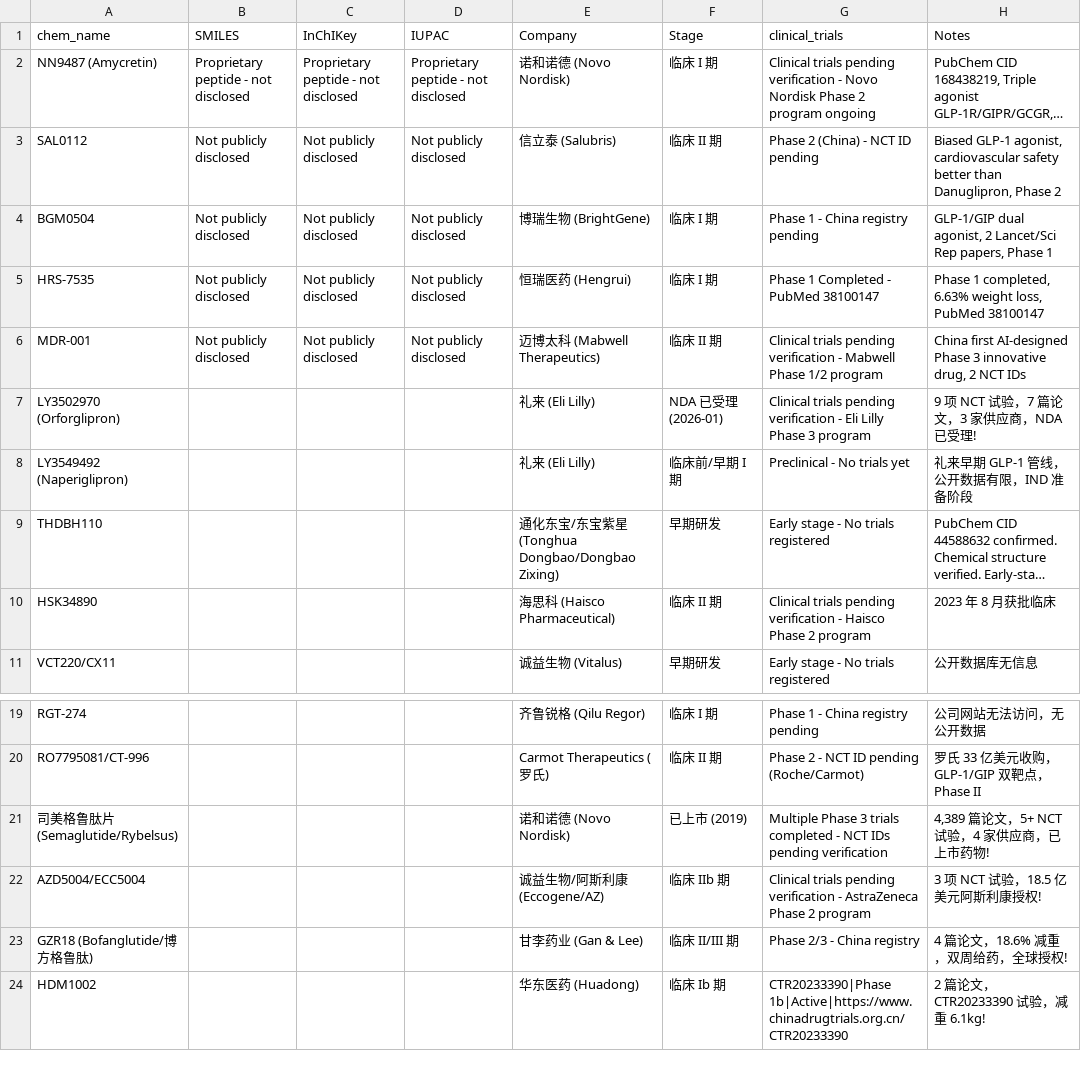
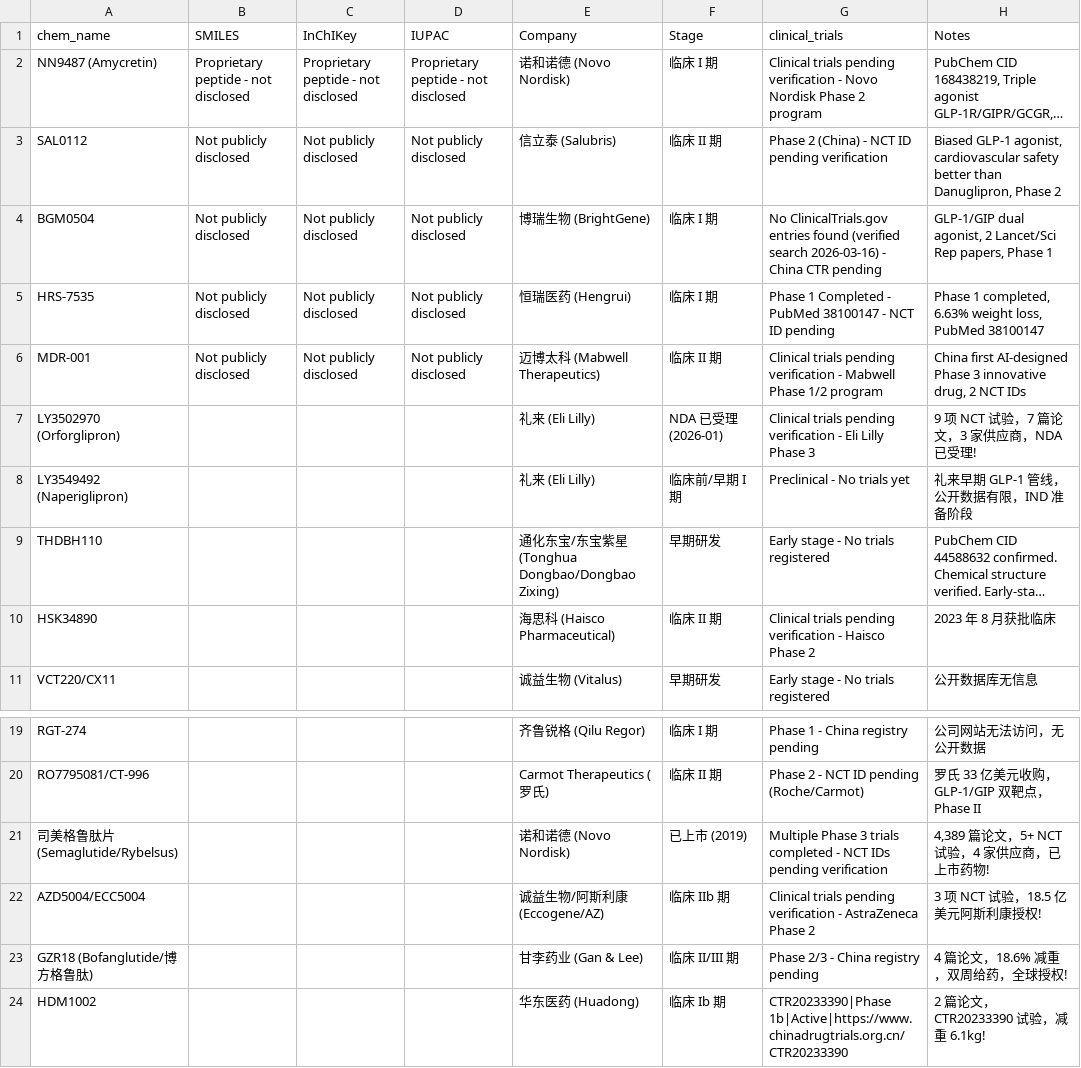
Before and after one commit to tunglinwood/drug-price-monitor, a CSV file: compounds.csv, drawn as a sheet; only a part is shown, gaps mark what is left out; long unchanged cells end in …; the diff names each change by its address in the sheet, - before the commit and + after, or states it on an @@ line.

Commit message:
✅ Batch 1 VERIFIED: Update clinical trials with confirmed data only

```diff
--- a/compounds.csv
+++ b/compounds.csv
-G2 (clinical_trials): …2 program ongoing
+G2 (clinical_trials): …2 program
-G3 (clinical_trials): Phase 2 (China) - NCT ID pending
+G3 (clinical_trials): Phase 2 (China) - NCT ID pending verification
-G4 (clinical_trials): Phase 1 - China registry pending
+G4 (clinical_trials): No ClinicalTrials.gov entries found (verified search 2026-03-16) - China CTR pending
-G5 (clinical_trials): Phase 1 Completed - PubMed 38100147
+G5 (clinical_trials): Phase 1 Completed - PubMed 38100147 - NCT ID pending
-G7 (clinical_trials): …Phase 3 program
+G7 (clinical_trials): …Phase 3
-G10 (clinical_trials): …Phase 2 program
+G10 (clinical_trials): …Phase 2
-G22 (clinical_trials): …Phase 2 program
+G22 (clinical_trials): …Phase 2
-G23 (clinical_trials): Phase 2/3 - China registry
+G23 (clinical_trials): Phase 2/3 - China registry pending
```
